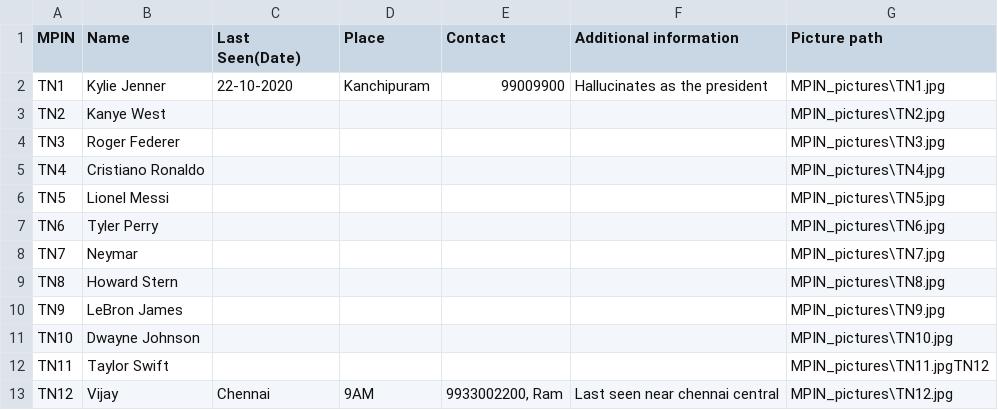
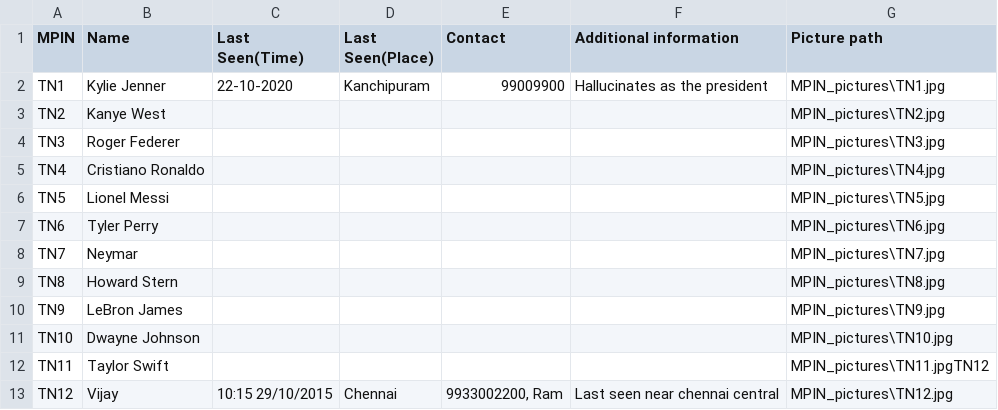
Before and after one commit to AvGeeky/csproject-P-DaISy, a CSV file: policedatabase.csv, drawn as a sheet; the diff names each change by its address in the sheet, - before the commit and + after, or states it on an @@ line.

```diff
--- a/policedatabase.csv
+++ b/policedatabase.csv
-C1: Last Seen(Date)
+C1: Last Seen(Time)
-D1: Place
+D1: Last Seen(Place)
-C13 (Last Seen(Time)): Chennai
+C13 (Last Seen(Time)): 10:15 29/10/2015
-D13 (Last Seen(Place)): 9AM
+D13 (Last Seen(Place)): Chennai
```
Also changed, not shown: 1 other file.
